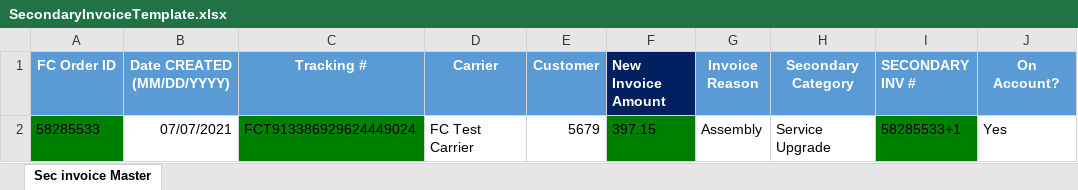
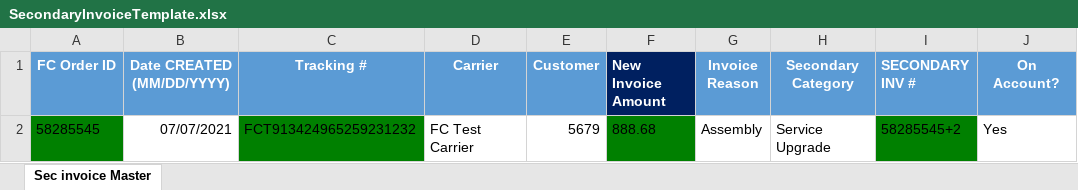
Before and after one commit to pgupta26/qualitesoft, an Excel workbook: binaries/FCfiles/SecondaryInvoiceTemplate.xlsx, sheet Sec invoice Master, drawn as a sheet; only a part is shown; values as stored, in another font and other column widths than the file's, no borders; conditional formats not drawn; the diff names each change by its address in the sheet, - before the commit and + after, or states it on an @@ line.

Commit message:
Manage Invoice fix - 3rd time

```diff
--- a/binaries/FCfiles/SecondaryInvoiceTemplate.xlsx (sheet Sec invoice Master)
+++ b/binaries/FCfiles/SecondaryInvoiceTemplate.xlsx (sheet Sec invoice Master)
-A2 (FC Order ID): 58285533
+A2 (FC Order ID): 58285545
-C2 (Tracking #): FCT913386929624449024
+C2 (Tracking #): FCT913424965259231232
-F2 (New Invoice Amount): 397.15
+F2 (New Invoice Amount): 888.68
-I2 (SECONDARY INV #): 58285533+1
+I2 (SECONDARY INV #): 58285545+2
```
Also changed, not shown: binaries/FCfiles/ManageClaims.xlsx, binaries/FCfiles/ManageInvoiceTestData.xlsx, 6 other files.
